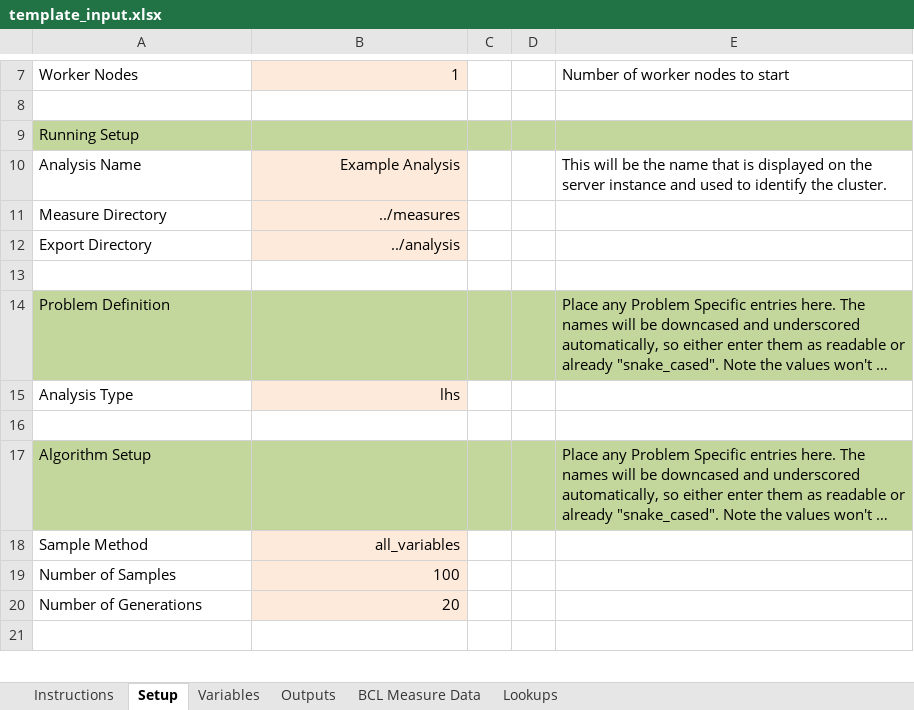
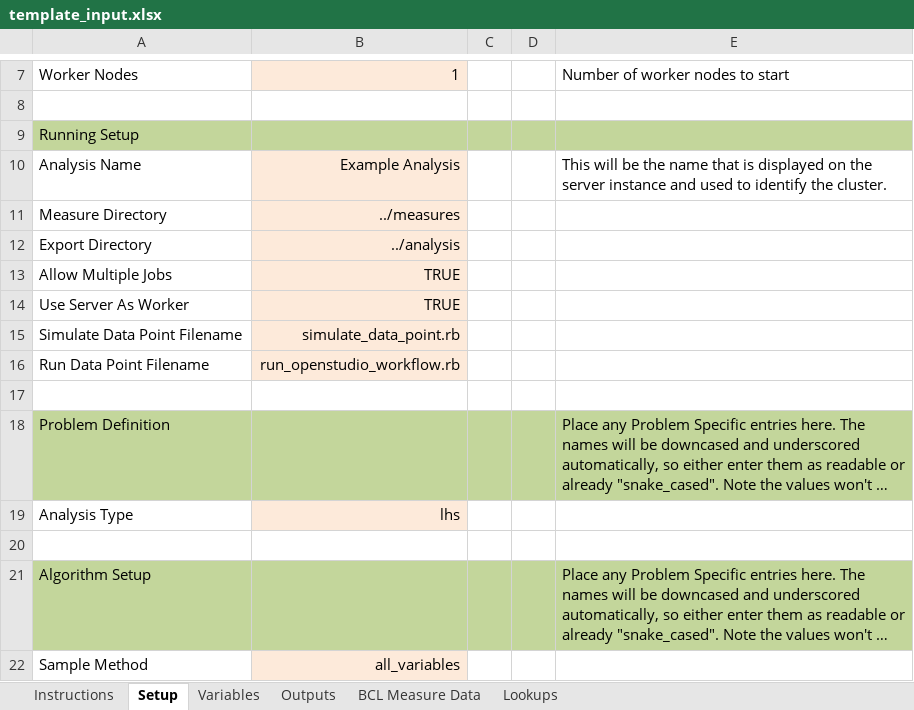
Before and after one commit to NREL/OpenStudio-analysis-spreadsheet, an Excel workbook: doc/template_input.xlsx, sheet Setup, drawn as a sheet; only a part is shown, gaps mark what is left out; the shorter side is filled out with more unchanged rows; long unchanged cells end in …; values as stored, in another font and other column widths than the file's, no borders; the diff names each change by its address in the sheet, - before the commit and + after, or states it on an @@ line.

Commit message:
updated template and rakefile

```diff
--- a/doc/template_input.xlsx (sheet Setup)
+++ b/doc/template_input.xlsx (sheet Setup)
+row 13: Allow Multiple Jobs | TRUE
+row 14: Use Server As Worker | TRUE
+row 15: Simulate Data Point Filename | simulate_data_point.rb
+row 16: Run Data Point Filename | run_openstudio_workflow.rb
```
Also changed, not shown: 1 other file.
